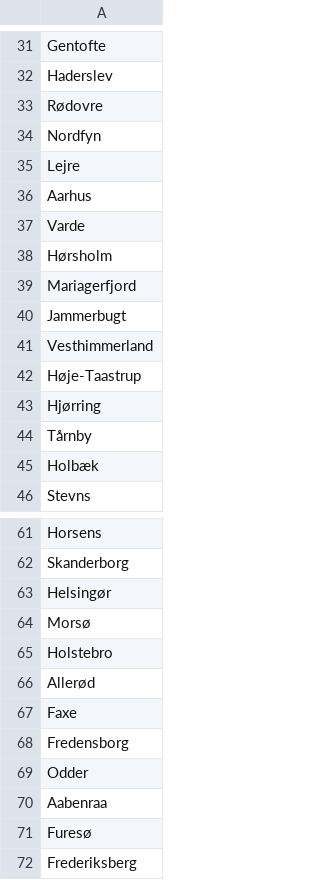
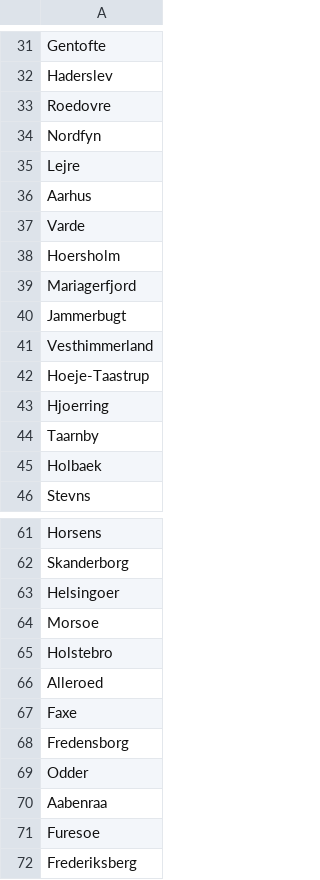
Before and after one commit to nickgismokato/DISProj, a TSV file: source/data/denmark.tsv, drawn as a sheet; only a part is shown, gaps mark what is left out; the diff covers the shown part only.

```diff
--- a/source/data/denmark.tsv
+++ b/source/data/denmark.tsv
@@ -32,3 +32,3 @@ Gentofte
 Haderslev
-Rødovre
+Roedovre
 Nordfyn
@@ -37,3 +37,3 @@ Aarhus
 Varde
-Hørsholm
+Hoersholm
 Mariagerfjord
@@ -41,6 +41,6 @@ Jammerbugt
 Vesthimmerland
-Høje-Taastrup
-Hjørring
-Tårnby
-Holbæk
+Hoeje-Taastrup
+Hjoerring
+Taarnby
+Holbaek
 Stevns
@@ -62,6 +62,6 @@ Horsens
 Skanderborg
-Helsingør
-Morsø
+Helsingoer
+Morsoe
 Holstebro
-Allerød
+Alleroed
 Faxe
@@ -70,3 +70,3 @@ Odder
 Aabenraa
-Furesø
+Furesoe
 Frederiksberg
```
Also changed, not shown: 18 edited cells elsewhere in this file, 1 other file.
